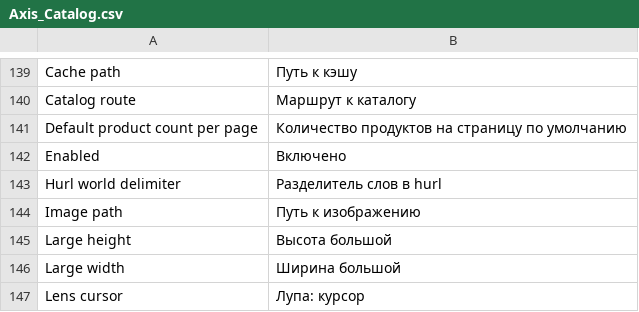
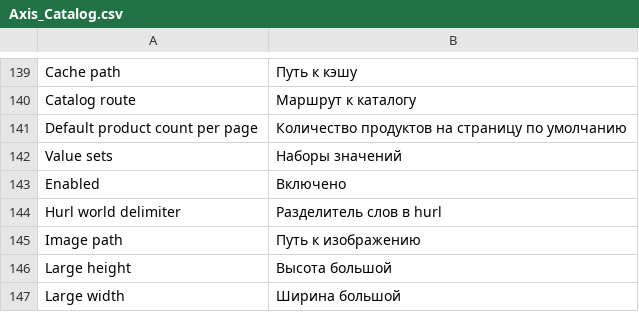
Before and after one commit to axis/axiscommerce, a CSV file: app/locale/ru_RU/Axis_Catalog.csv, drawn as a sheet; only a part is shown, gaps mark what is left out; the shorter side is filled out with more unchanged rows; the diff names each change by its address in the sheet, - before the commit and + after, or states it on an @@ line.

Commit message:
Translation fixes

```diff
--- a/app/locale/ru_RU/Axis_Catalog.csv
+++ b/app/locale/ru_RU/Axis_Catalog.csv
+row 142: Value sets | Наборы значений
```
Also changed, not shown: app/locale/ru_RU/Axis_Admin.csv, app/locale/ru_RU/Axis_Core.csv.
